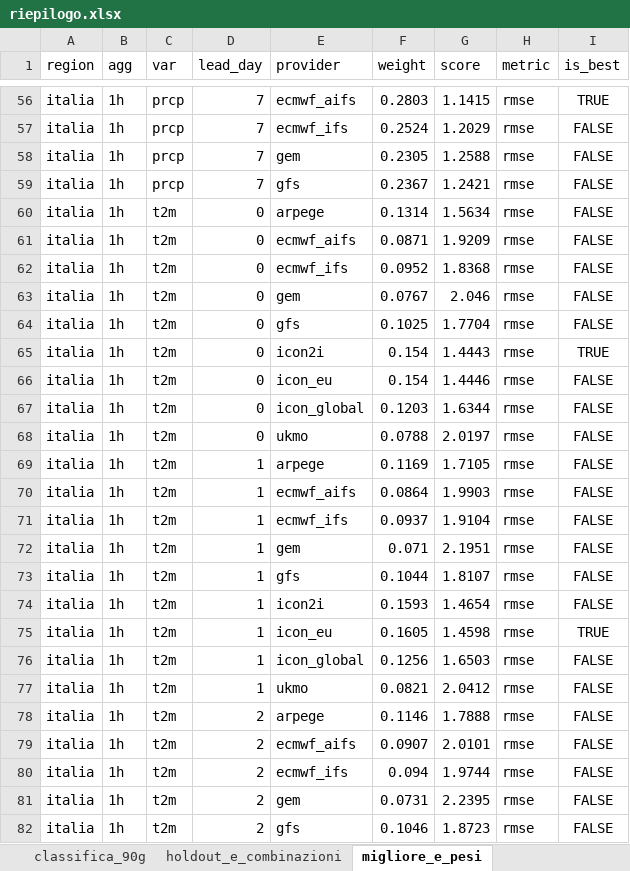
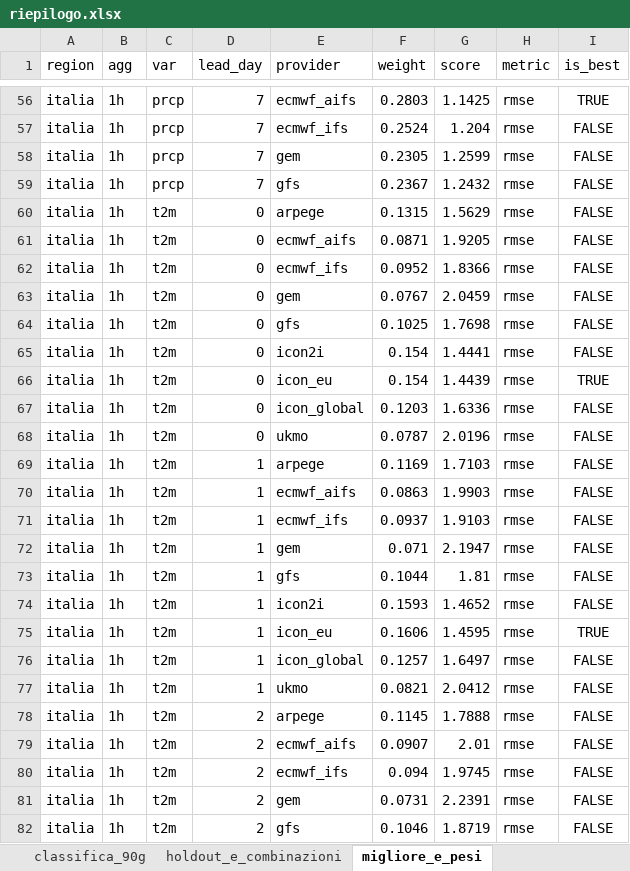
Before and after one commit to francescorossi3/meteo-accuracy, an Excel workbook: data/csv/riepilogo.xlsx, sheet migliore_e_pesi, drawn as a sheet; only a part is shown, gaps mark what is left out; values as stored, in another font and other column widths than the file's, no borders; the diff covers the shown part only; the diff names each change by its address in the sheet, - before the commit and + after, or states it on an @@ line.

```diff
--- a/data/csv/riepilogo.xlsx (sheet migliore_e_pesi)
+++ b/data/csv/riepilogo.xlsx (sheet migliore_e_pesi)
-G56 (score): 1.1415
+G56 (score): 1.1425
-G57 (score): 1.2029
+G57 (score): 1.204
-G58 (score): 1.2588
+G58 (score): 1.2599
-G59 (score): 1.2421
+G59 (score): 1.2432
-F60 (weight): 0.1314
+F60 (weight): 0.1315
-G60 (score): 1.5634
+G60 (score): 1.5629
-G61 (score): 1.9209
+G61 (score): 1.9205
-G62 (score): 1.8368
+G62 (score): 1.8366
-G63 (score): 2.046
+G63 (score): 2.0459
-G64 (score): 1.7704
+G64 (score): 1.7698
-G65 (score): 1.4443
+G65 (score): 1.4441
-I65 (is_best): TRUE
+I65 (is_best): FALSE
-G66 (score): 1.4446
+G66 (score): 1.4439
-I66 (is_best): FALSE
+I66 (is_best): TRUE
-G67 (score): 1.6344
+G67 (score): 1.6336
-F68 (weight): 0.0788
+F68 (weight): 0.0787
-G68 (score): 2.0197
+G68 (score): 2.0196
-G69 (score): 1.7105
+G69 (score): 1.7103
-F70 (weight): 0.0864
+F70 (weight): 0.0863
-G71 (score): 1.9104
+G71 (score): 1.9103
-G72 (score): 2.1951
+G72 (score): 2.1947
-G73 (score): 1.8107
+G73 (score): 1.81
-G74 (score): 1.4654
+G74 (score): 1.4652
-F75 (weight): 0.1605
+F75 (weight): 0.1606
-G75 (score): 1.4598
+G75 (score): 1.4595
-F76 (weight): 0.1256
+F76 (weight): 0.1257
-G76 (score): 1.6503
+G76 (score): 1.6497
-F78 (weight): 0.1146
+F78 (weight): 0.1145
-G79 (score): 2.0101
+G79 (score): 2.01
-G80 (score): 1.9744
+G80 (score): 1.9745
-G81 (score): 2.2395
+G81 (score): 2.2391
-G82 (score): 1.8723
+G82 (score): 1.8719
```
Also changed, not shown: 97 edited cells elsewhere in this sheet, sheet classifica_90g, sheet trend_mensile, sheet holdout_e_combinazioni, sheet gpr_validazione, 6 other files.
